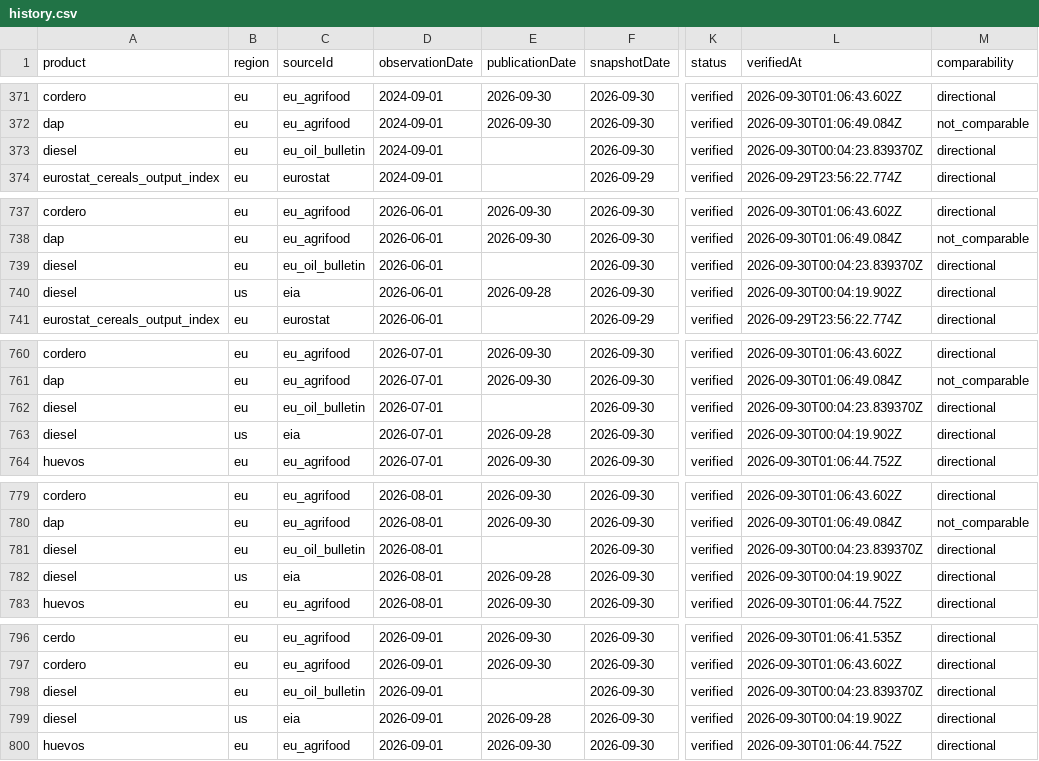
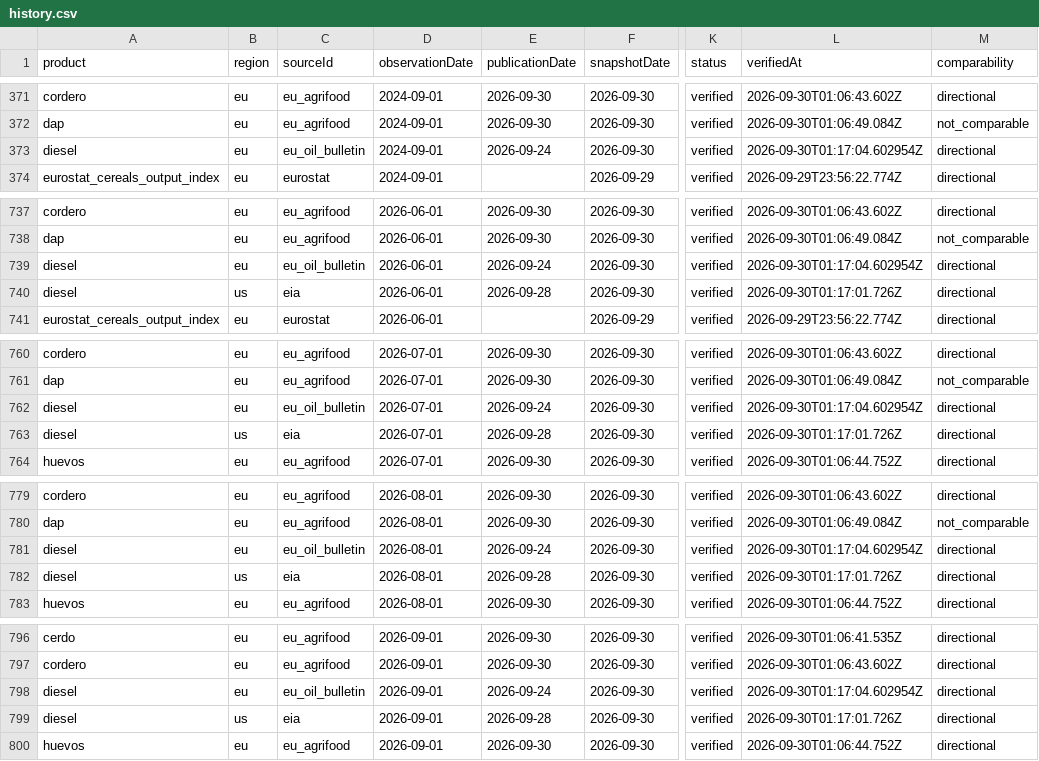
Before and after one commit to labombademario/Dehesa-Index, a CSV file: data/history.csv, drawn as a sheet; only a part is shown, gaps mark what is left out; the diff covers the shown part only; the diff names each change by its address in the sheet, - before the commit and + after, or states it on an @@ line.

```diff
--- a/data/history.csv
+++ b/data/history.csv
-E373 (publicationDate): (empty)
+E373 (publicationDate): 2026-09-24
-L373 (verifiedAt): 2026-09-30T00:04:23.839370Z
+L373 (verifiedAt): 2026-09-30T01:17:04.602954Z
-E739 (publicationDate): (empty)
+E739 (publicationDate): 2026-09-24
-L739 (verifiedAt): 2026-09-30T00:04:23.839370Z
+L739 (verifiedAt): 2026-09-30T01:17:04.602954Z
-L740 (verifiedAt): 2026-09-30T00:04:19.902Z
+L740 (verifiedAt): 2026-09-30T01:17:01.726Z
-E762 (publicationDate): (empty)
+E762 (publicationDate): 2026-09-24
-L762 (verifiedAt): 2026-09-30T00:04:23.839370Z
+L762 (verifiedAt): 2026-09-30T01:17:04.602954Z
-L763 (verifiedAt): 2026-09-30T00:04:19.902Z
+L763 (verifiedAt): 2026-09-30T01:17:01.726Z
-E781 (publicationDate): (empty)
+E781 (publicationDate): 2026-09-24
-L781 (verifiedAt): 2026-09-30T00:04:23.839370Z
+L781 (verifiedAt): 2026-09-30T01:17:04.602954Z
-L782 (verifiedAt): 2026-09-30T00:04:19.902Z
+L782 (verifiedAt): 2026-09-30T01:17:01.726Z
-E798 (publicationDate): (empty)
+E798 (publicationDate): 2026-09-24
-L798 (verifiedAt): 2026-09-30T00:04:23.839370Z
+L798 (verifiedAt): 2026-09-30T01:17:04.602954Z
-L799 (verifiedAt): 2026-09-30T00:04:19.902Z
+L799 (verifiedAt): 2026-09-30T01:17:01.726Z
```
Also changed, not shown: 60 edited cells elsewhere in this file, 10 other files.
